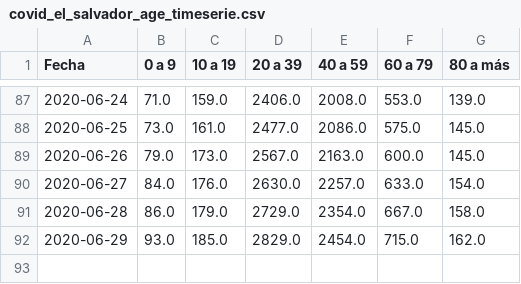
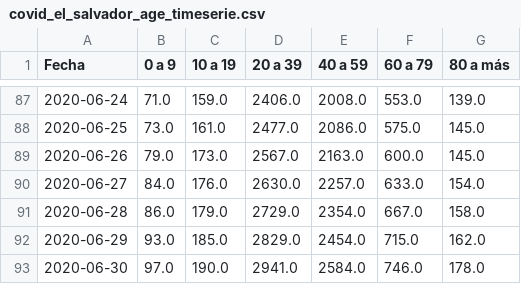
Before and after one commit to elenocastro/elenocastro.github.io, a CSV file: databases/covid_el_salvador/covid_el_salvador_age_timeserie.csv, drawn as a sheet; only a part is shown, gaps mark what is left out; the diff names each change by its address in the sheet, - before the commit and + after, or states it on an @@ line.

```diff
--- a/databases/covid_el_salvador/covid_el_salvador_age_timeserie.csv
+++ b/databases/covid_el_salvador/covid_el_salvador_age_timeserie.csv
+row 93: 2020-06-30 | 97.0 | 190.0 | 2941.0 | 2584.0 | 746.0 | 178.0
```
Also changed, not shown: databases/covid_el_salvador/covid_el_salvador_patients_timeserie.csv, databases/covid_el_salvador/covid_el_salvador_sex_timeserie.csv, 14 other files.
